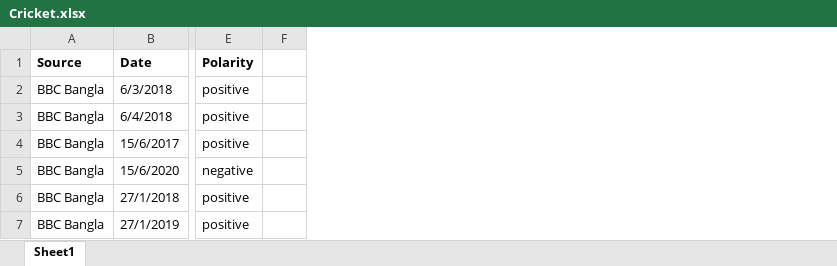
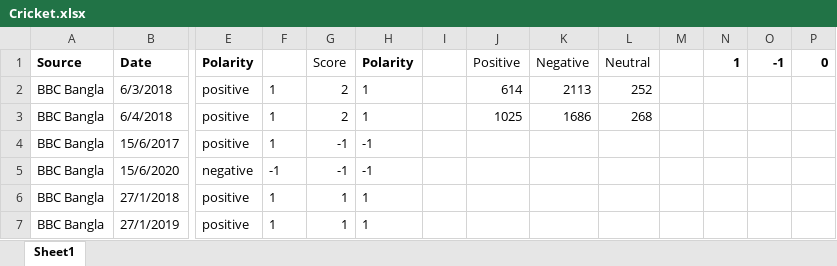
Before and after one commit to NitishOritro/SentimentAnalysis, an Excel workbook: data/main-data/Cricket.xlsx, sheet Sheet1, drawn as a sheet; only a part is shown, gaps mark what is left out; values as stored, in another font and other column widths than the file's, no borders; the diff covers the shown part only; the diff names each change by its address in the sheet, - before the commit and + after, or states it on an @@ line.

```diff
--- a/data/main-data/Cricket.xlsx (sheet Sheet1)
+++ b/data/main-data/Cricket.xlsx (sheet Sheet1)
+column F, rows 2-7: 1 | 1 | 1 | -1 | 1 | 1
+column G (Score), rows 2-7: 2 | 2 | -1 | -1 | 1 | 1
+column H (Polarity), rows 2-7: 1 | 1 | -1 | -1 | 1 | 1
+column J (Positive), rows 2-3: 614 | 1025
+column K (Negative), rows 2-3: 2113 | 1686
+column L (Neutral), rows 2-3: 252 | 268
+column M, empty
+column N (1), empty
+column O (-1), empty
+column P (0), empty
```
Also changed, not shown: 112 edited cells and cell formats elsewhere in this sheet, data/main-data/Restaurant.xlsx, data/main-data/dataWord.xlsx, 34 other files.
